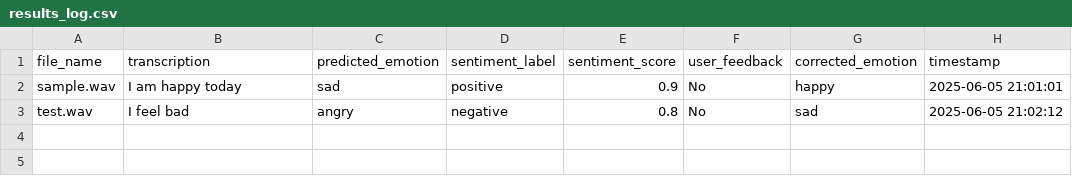
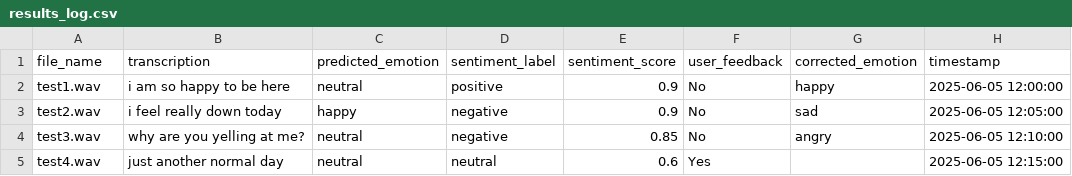
Before and after one commit to YerupalleVamsi/Voice-model, a CSV file: results_log.csv, drawn as a sheet.

Commit message:
Update results_log.csv

```diff
--- a/results_log.csv
+++ b/results_log.csv
@@ -1,3 +1,5 @@
 file_name,transcription,predicted_emotion,sentiment_label,sentiment_score,user_feedback,corrected_emotion,timestamp
-sample.wav,"I am happy today",sad,positive,0.9,No,happy,2025-06-05 21:01:01
-test.wav,"I feel bad",angry,negative,0.8,No,sad,2025-06-05 21:02:12
+test1.wav,i am so happy to be here,neutral,positive,0.9,No,happy,2025-06-05 12:00:00
+test2.wav,i feel really down today,happy,negative,0.9,No,sad,2025-06-05 12:05:00
+test3.wav,why are you yelling at me?,neutral,negative,0.85,No,angry,2025-06-05 12:10:00
+test4.wav,just another normal day,neutral,neutral,0.6,Yes,,2025-06-05 12:15:00
```
